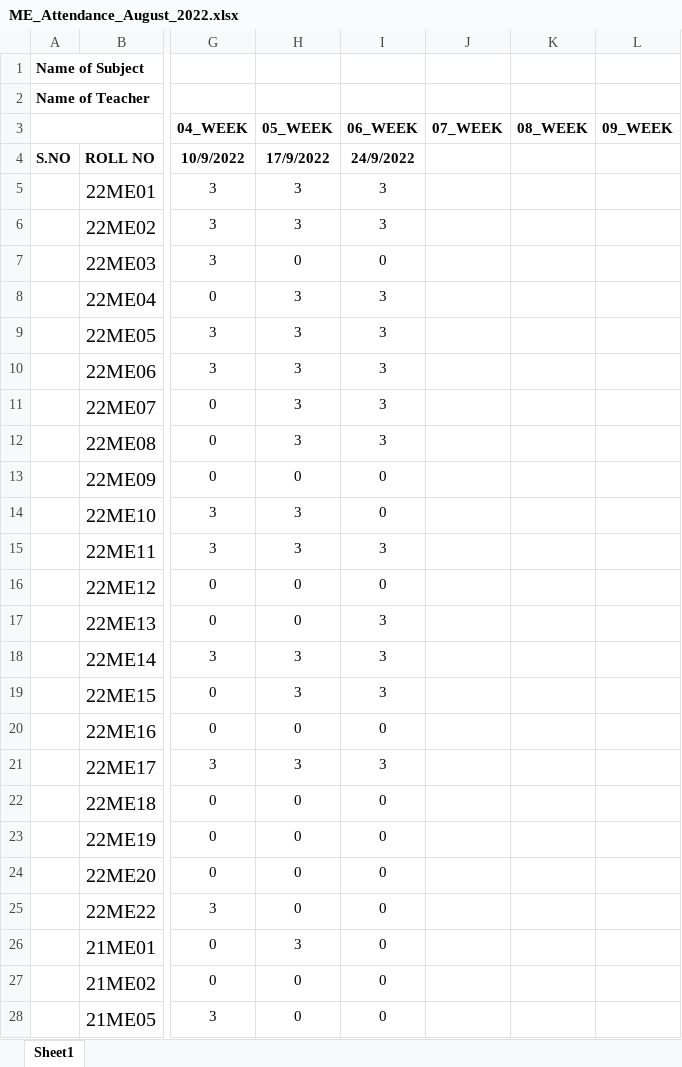
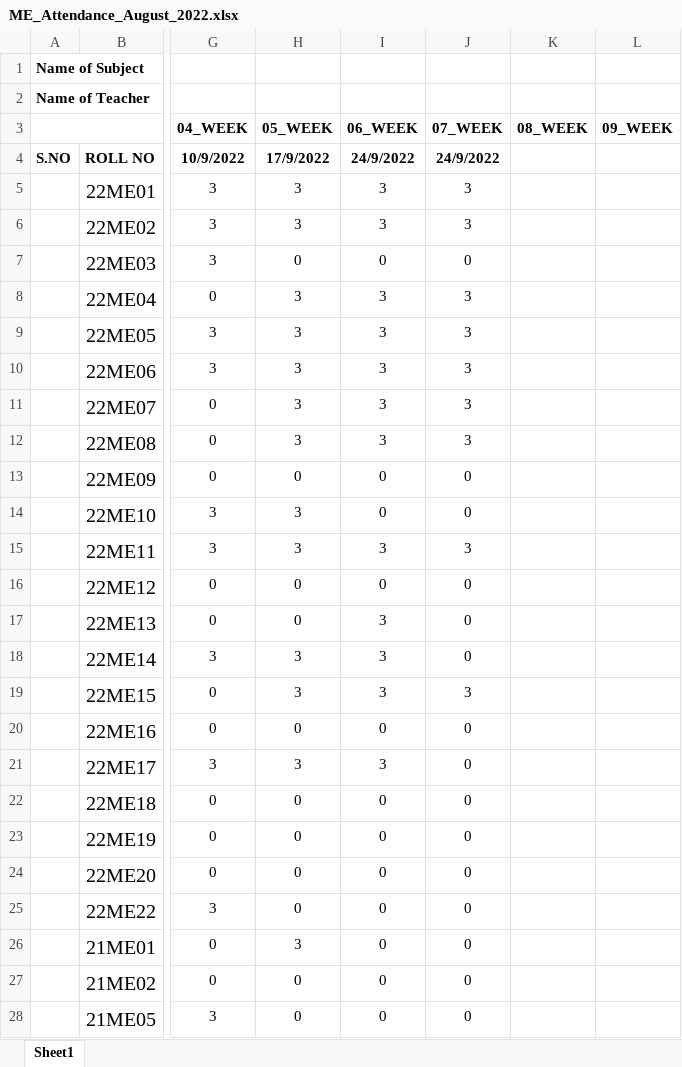
Before and after one commit to niazwazir/POWER_SYSTEM_ANALYSIS, an Excel workbook: ME_Attendance_August_2022.xlsx, sheet Sheet1, drawn as a sheet; only a part is shown, gaps mark what is left out; values as stored, in another font and other column widths than the file's, no borders; the diff covers the shown part only; the diff names each change by its address in the sheet, - before the commit and + after, or states it on an @@ line.

Commit message:
Add files via upload

```diff
--- a/ME_Attendance_August_2022.xlsx (sheet Sheet1)
+++ b/ME_Attendance_August_2022.xlsx (sheet Sheet1)
-J4 (07_WEEK): (empty)
+J4 (07_WEEK): 24/9/2022
-J5:J6 (07_WEEK): (empty)
+J5:J6 (07_WEEK): 3
-J7 (07_WEEK): (empty)
+J7 (07_WEEK): 0
-J8:J12 (07_WEEK): (empty)
+J8:J12 (07_WEEK): 3
-J13:J14 (07_WEEK): (empty)
+J13:J14 (07_WEEK): 0
-J15 (07_WEEK): (empty)
+J15 (07_WEEK): 3
-J16:J18 (07_WEEK): (empty)
+J16:J18 (07_WEEK): 0
-J19 (07_WEEK): (empty)
+J19 (07_WEEK): 3
-J20:J28 (07_WEEK): (empty)
+J20:J28 (07_WEEK): 0
```
Also changed, not shown: 13 edited cells elsewhere in this sheet.
